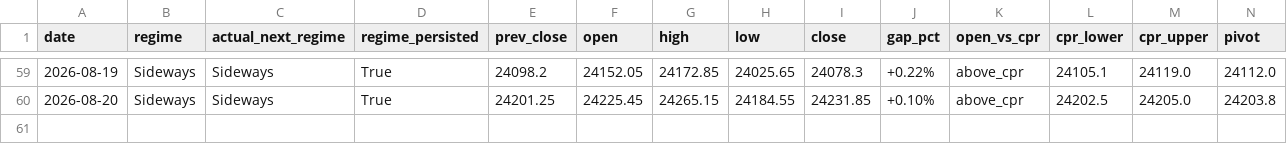
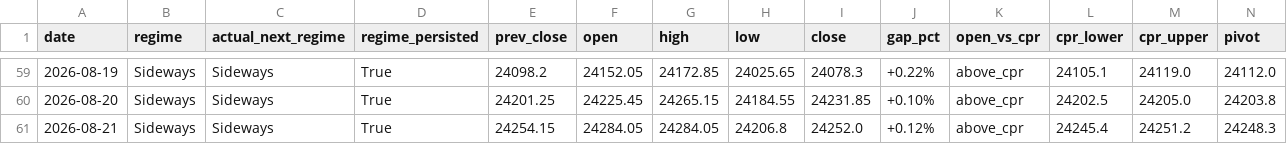
Before and after one commit to Anit0607/Merged-Nifty-Intraday-Analysis, a CSV file: results.csv, drawn as a sheet; only a part is shown, gaps mark what is left out; rows hold the shown columns only; the diff names each change by its address in the sheet, - before the commit and + after, or states it on an @@ line.

```diff
--- a/results.csv
+++ b/results.csv
+row 61: 2026-08-21 | Sideways | Sideways | True | 24254.15 | 24284.05 | 24284.05 | 24206.8 | 24252.0 | +0.12% | above_cpr | 24245.4 | 24251.2 | 24248.3
```
Also changed, not shown: 2 other files.
